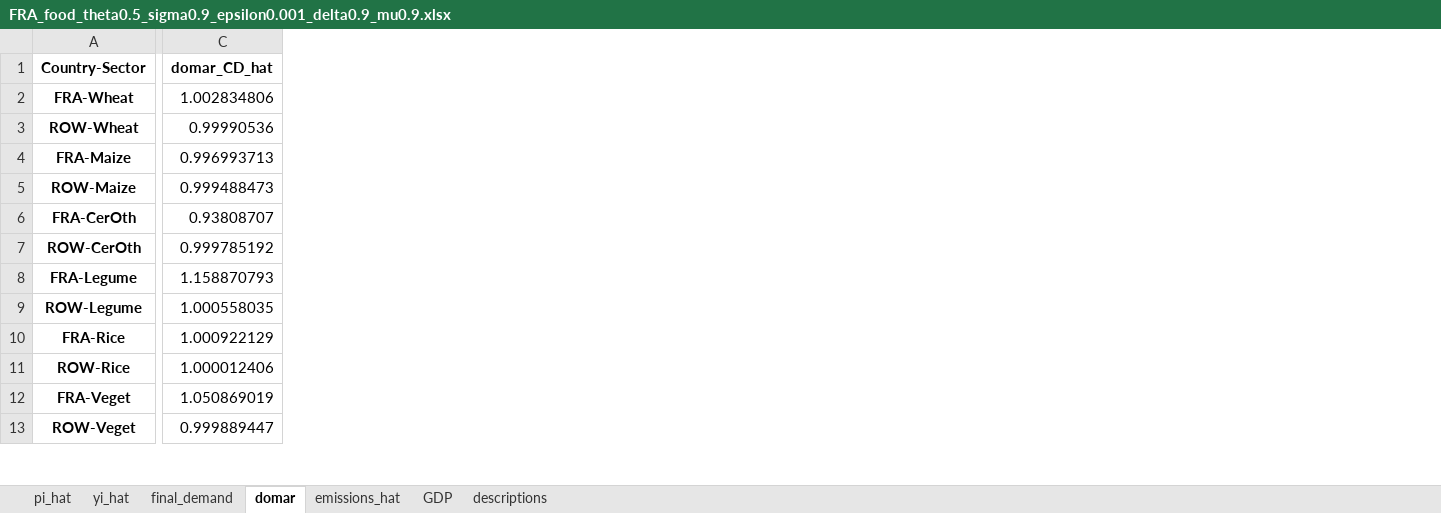
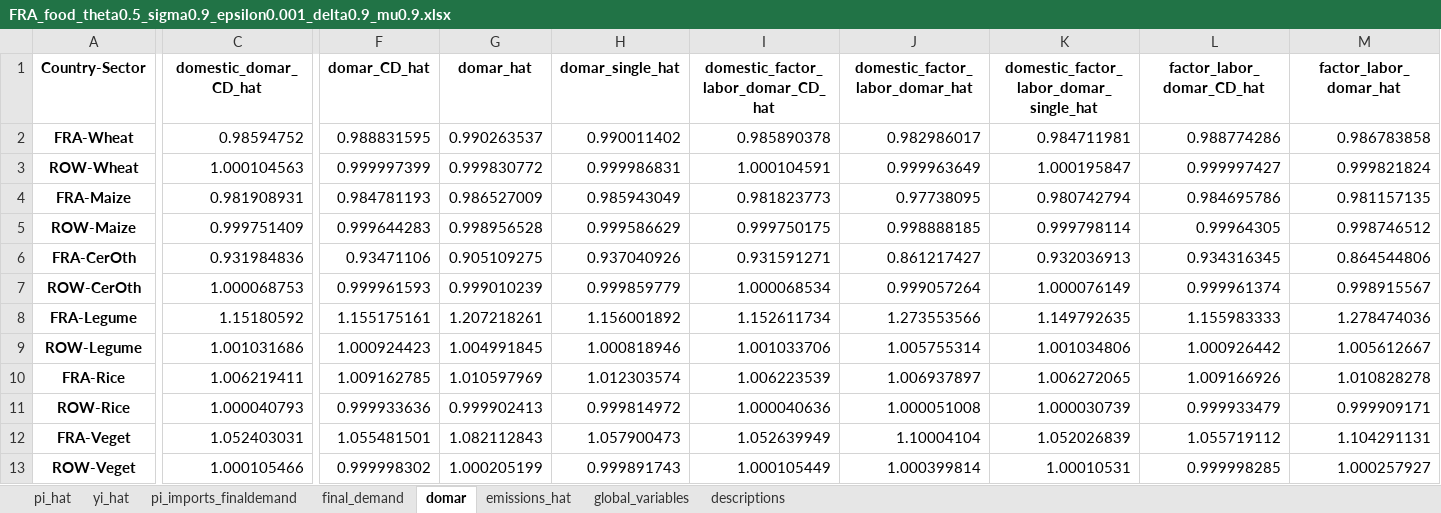
Before and after one commit to celiaescribe/production_networks, an Excel workbook: outputs/FRA_food_theta0.5_sigma0.9_epsilon0.001_delta0.9_mu0.9.xlsx, sheet domar, drawn as a sheet; only a part is shown, gaps mark what is left out; values as stored, in another font and other column widths than the file's, no borders; removed rows and columns are numbered as before the commit, all else as after; the diff covers the shown part only; the diff names each change by its address in the sheet, - before the commit and + after, or states it on an @@ line.

```diff
--- a/outputs/FRA_food_theta0.5_sigma0.9_epsilon0.001_delta0.9_mu0.9.xlsx (sheet domar)
+++ b/outputs/FRA_food_theta0.5_sigma0.9_epsilon0.001_delta0.9_mu0.9.xlsx (sheet domar)
-sheet tab: GDP
+sheet tab: pi_imports_finaldemand
+sheet tab: global_variables
-column C (domar_CD_hat), rows 2-13: 1.002834806 | 0.99990536 | 0.996993713 | 0.999488473 | 0.93808707 | 0.999785192 | 1.158870793 | 1.000558035 | 1.000922129 | 1.000012406 | 1.050869019 | 0.999889447
+column C (domestic_domar_CD_hat), rows 2-13: 0.98594752 | 1.000104563 | 0.981908931 | 0.999751409 | 0.931984836 | 1.000068753 | 1.15180592 | 1.001031686 | 1.006219411 | 1.000040793 | 1.052403031 | 1.000105466
+column F (domar_CD_hat), rows 2-13: 0.988831595 | 0.999997399 | 0.984781193 | 0.999644283 | 0.93471106 | 0.999961593 | 1.155175161 | 1.000924423 | 1.009162785 | 0.999933636 | 1.055481501 | 0.999998302
+column G (domar_hat), rows 2-13: 0.990263537 | 0.999830772 | 0.986527009 | 0.998956528 | 0.905109275 | 0.999010239 | 1.207218261 | 1.004991845 | 1.010597969 | 0.999902413 | 1.082112843 | 1.000205199
+column H (domar_single_hat), rows 2-13: 0.990011402 | 0.999986831 | 0.985943049 | 0.999586629 | 0.937040926 | 0.999859779 | 1.156001892 | 1.000818946 | 1.012303574 | 0.999814972 | 1.057900473 | 0.999891743
+column I, rows 1-13: domestic_factor_labor_domar_CD_hat | 0.985890378 | 1.000104591 | 0.981823773 | 0.999750175 | 0.931591271 | 1.000068534 | 1.152611734 | 1.001033706 | 1.006223539 | 1.000040636 | 1.052639949 | 1.000105449
+column J (domestic_factor_labor_domar_hat), rows 2-13: 0.982986017 | 0.999963649 | 0.97738095 | 0.998888185 | 0.861217427 | 0.999057264 | 1.273553566 | 1.005755314 | 1.006937897 | 1.000051008 | 1.10004104 | 1.000399814
+column K, rows 1-13: domestic_factor_labor_domar_single_hat | 0.984711981 | 1.000195847 | 0.980742794 | 0.999798114 | 0.932036913 | 1.000076149 | 1.149792635 | 1.001034806 | 1.006272065 | 1.000030739 | 1.052026839 | 1.00010531
+column L (factor_labor_domar_CD_hat), rows 2-13: 0.988774286 | 0.999997427 | 0.984695786 | 0.99964305 | 0.934316345 | 0.999961374 | 1.155983333 | 1.000926442 | 1.009166926 | 0.999933479 | 1.055719112 | 0.999998285
+column M (factor_labor_domar_hat), rows 2-13: 0.986783858 | 0.999821824 | 0.981157135 | 0.998746512 | 0.864544806 | 0.998915567 | 1.278474036 | 1.005612667 | 1.010828278 | 0.999909171 | 1.104291131 | 1.000257927
```
Also changed, not shown: 7 added columns and 128 edited cells elsewhere in this sheet, sheet final_demand, sheet pi_hat, sheet yi_hat, sheet emissions_hat, outputs/FRA_distance_services_theta0.5_sigma0.9_epsilon0.001_delta0.9_mu0.9.xlsx, outputs/FRA_distance_theta0.5_sigma0.9_epsilon0.001_delta0.9_mu0.9.xlsx, 21 other files.
